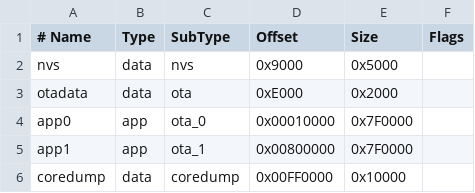
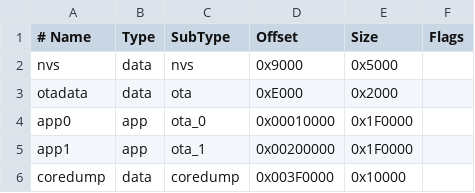
Before and after one commit to bluecherry/bluecherry-esp-idf, a CSV file: examples/wifi-template/partitions.csv, drawn as a sheet.

Commit message:
feat(examples): add walter-wifi-template, wifi-template runs on any ESP32-S3 (#26)

```diff
--- a/examples/wifi-template/partitions.csv
+++ b/examples/wifi-template/partitions.csv
@@ -3,4 +3,4 @@ nvs,      data, nvs,     0x9000,     0x5000,
 otadata,  data, ota,     0xE000,     0x2000,
-app0,     app,  ota_0,   0x00010000, 0x7F0000,
-app1,     app,  ota_1,   0x00800000, 0x7F0000,
-coredump, data, coredump,0x00FF0000, 0x10000,
+app0,     app,  ota_0,   0x00010000, 0x1F0000,
+app1,     app,  ota_1,   0x00200000, 0x1F0000,
+coredump, data, coredump,0x003F0000, 0x10000,
```
Also changed, not shown: 12 other files.
